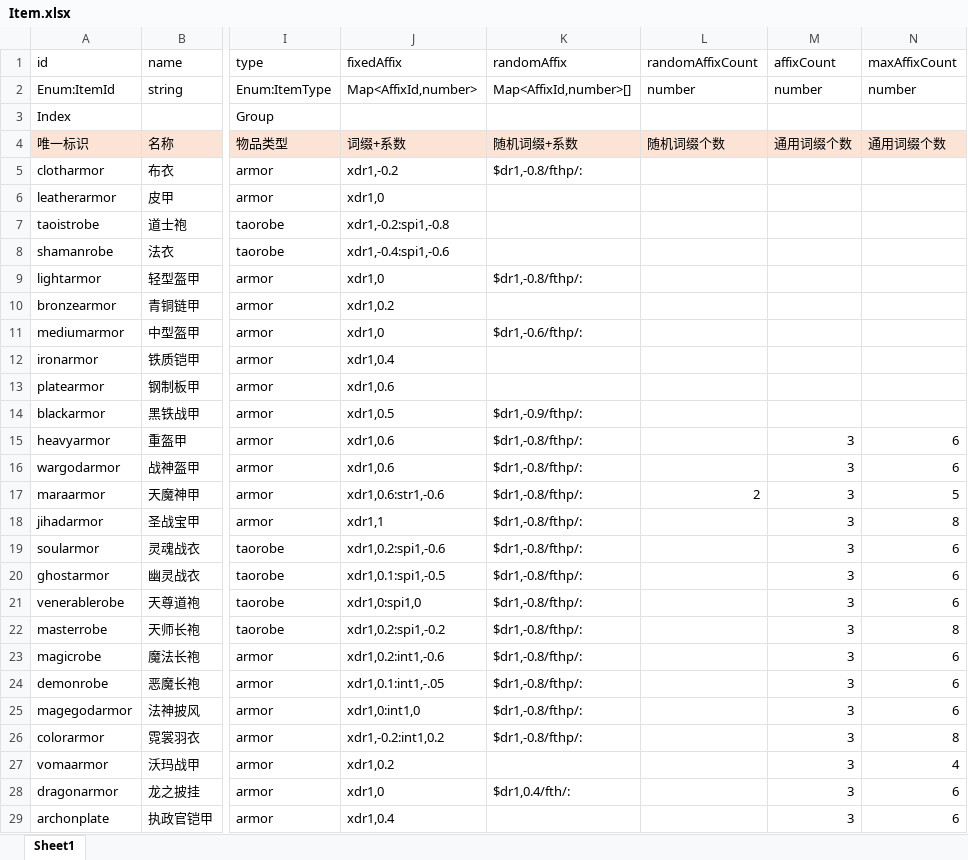
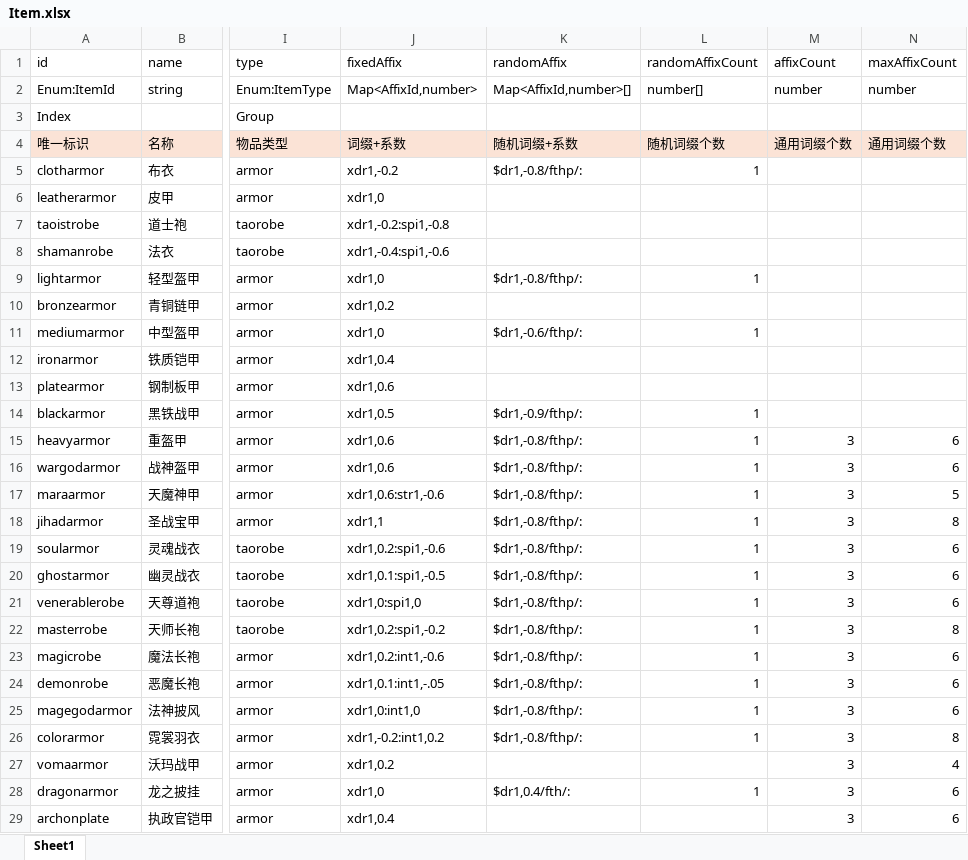
Before and after one commit to yatyricky/gvbasic-mir-remaster, an Excel workbook: configs/Item.xlsx, sheet Sheet1, drawn as a sheet; only a part is shown, gaps mark what is left out; values as stored, in another font and other column widths than the file's, no borders; conditional formats not drawn; the diff covers the shown part only; the diff names each change by its address in the sheet, - before the commit and + after, or states it on an @@ line.

```diff
--- a/configs/Item.xlsx (sheet Sheet1)
+++ b/configs/Item.xlsx (sheet Sheet1)
-L2 (randomAffixCount): number
+L2 (randomAffixCount): number[]
-L5 (randomAffixCount): (empty)
+L5 (randomAffixCount): 1
-L9 (randomAffixCount): (empty)
+L9 (randomAffixCount): 1
-L11 (randomAffixCount): (empty)
+L11 (randomAffixCount): 1
-L14:L16 (randomAffixCount): (empty)
+L14:L16 (randomAffixCount): 1
-L17 (randomAffixCount): 2
+L17 (randomAffixCount): 1
-L18:L26 (randomAffixCount): (empty)
+L18:L26 (randomAffixCount): 1
-L28 (randomAffixCount): (empty)
+L28 (randomAffixCount): 1
```
Also changed, not shown: 20 edited cells elsewhere in this sheet, configs/Affix.xlsx, 7 other files.
